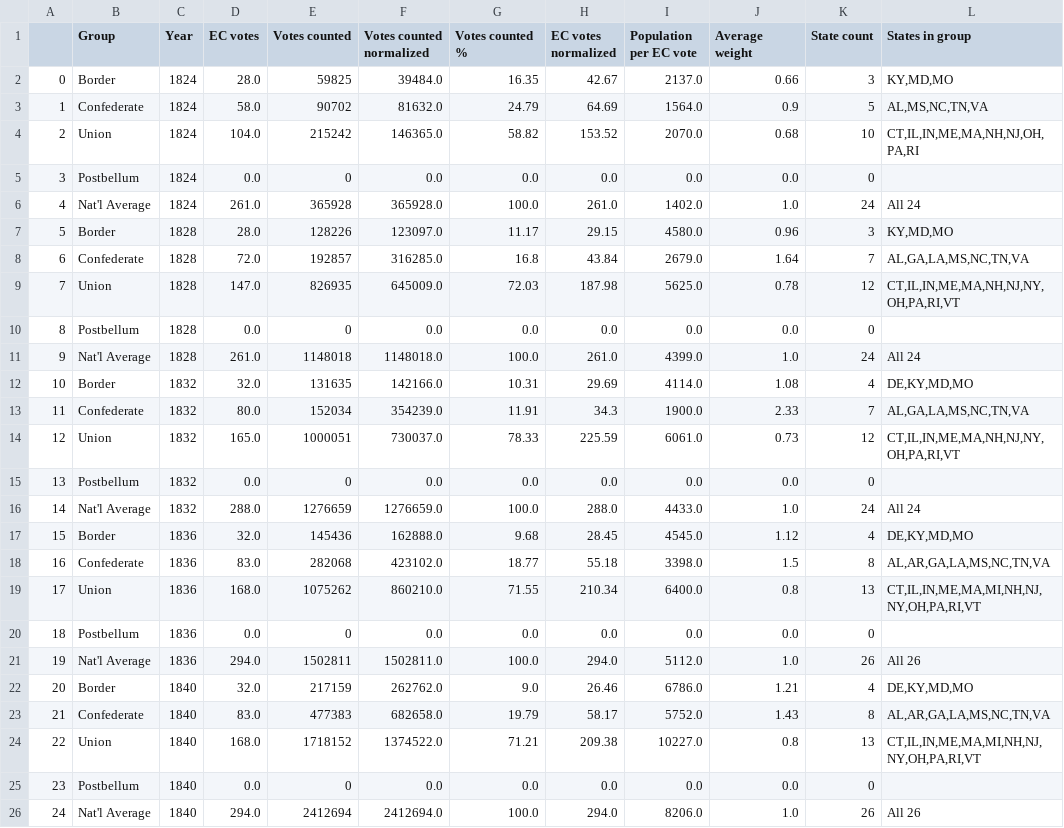
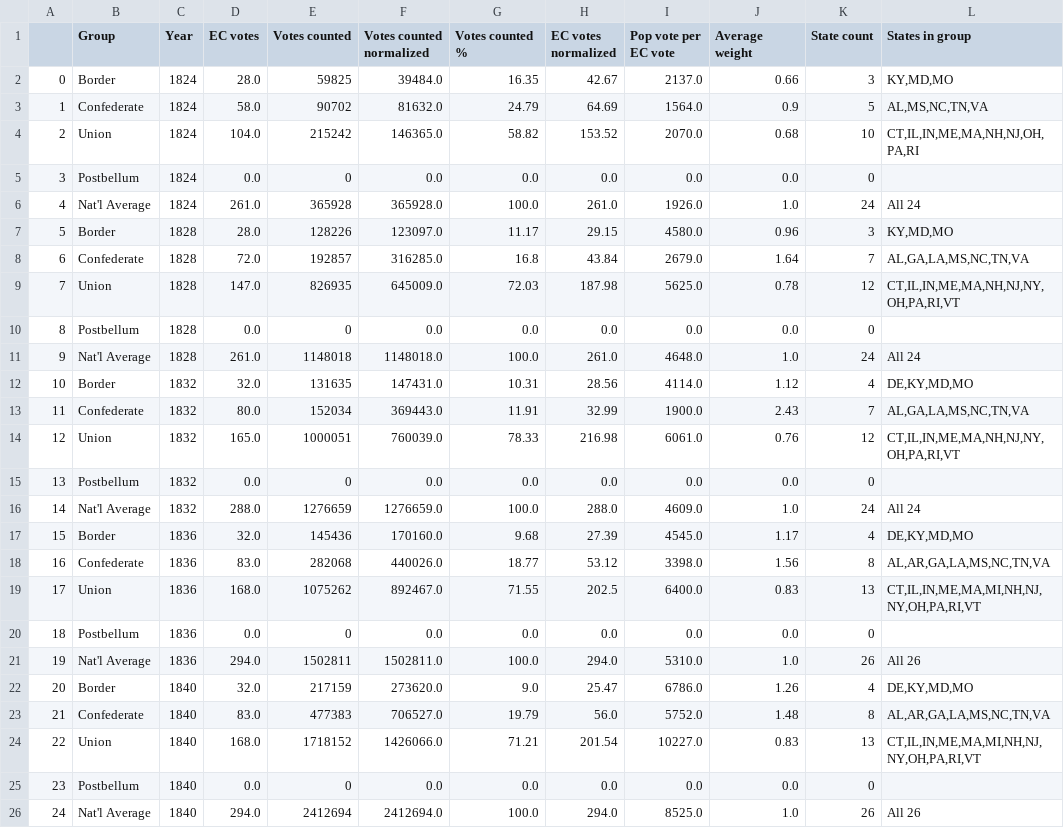
Before and after one commit to dannynoonan/electoralytics, a CSV file: data/gen/acw/noSmall/groupAggWeightsPivot.csv, drawn as a sheet; only a part is shown; the diff covers the shown part only.

```diff
--- a/data/gen/acw/noSmall/groupAggWeightsPivot.csv
+++ b/data/gen/acw/noSmall/groupAggWeightsPivot.csv
@@ -1,2 +1,2 @@
-,Group,Year,EC votes,Votes counted,Votes counted normalized,Votes counted %,EC votes normalized,Population per EC vote,Average weight,State count,States in group
+,Group,Year,EC votes,Votes counted,Votes counted normalized,Votes counted %,EC votes normalized,Pop vote per EC vote,Average weight,State count,States in group
 0,Border,1824,28.0,59825,39484.0,16.35,42.67,2137.0,0.66,3,"KY,MD,MO"
@@ -5,3 +5,3 @@
 3,Postbellum,1824,0.0,0,0.0,0.0,0.0,0.0,0.0,0,
-4,Nat'l Average,1824,261.0,365928,365928.0,100.0,261.0,1402.0,1.0,24,All 24
+4,Nat'l Average,1824,261.0,365928,365928.0,100.0,261.0,1926.0,1.0,24,All 24
 5,Border,1828,28.0,128226,123097.0,11.17,29.15,4580.0,0.96,3,"KY,MD,MO"
@@ -10,17 +10,17 @@
 8,Postbellum,1828,0.0,0,0.0,0.0,0.0,0.0,0.0,0,
-9,Nat'l Average,1828,261.0,1148018,1148018.0,100.0,261.0,4399.0,1.0,24,All 24
-10,Border,1832,32.0,131635,142166.0,10.31,29.69,4114.0,1.08,4,"DE,KY,MD,MO"
-11,Confederate,1832,80.0,152034,354239.0,11.91,34.3,1900.0,2.33,7,"AL,GA,LA,MS,NC,TN,VA"
-12,Union,1832,165.0,1000051,730037.0,78.33,225.59,6061.0,0.73,12,"CT,IL,IN,ME,MA,NH,NJ,NY,OH,PA,RI,VT"
+9,Nat'l Average,1828,261.0,1148018,1148018.0,100.0,261.0,4648.0,1.0,24,All 24
+10,Border,1832,32.0,131635,147431.0,10.31,28.56,4114.0,1.12,4,"DE,KY,MD,MO"
+11,Confederate,1832,80.0,152034,369443.0,11.91,32.99,1900.0,2.43,7,"AL,GA,LA,MS,NC,TN,VA"
+12,Union,1832,165.0,1000051,760039.0,78.33,216.98,6061.0,0.76,12,"CT,IL,IN,ME,MA,NH,NJ,NY,OH,PA,RI,VT"
 13,Postbellum,1832,0.0,0,0.0,0.0,0.0,0.0,0.0,0,
-14,Nat'l Average,1832,288.0,1276659,1276659.0,100.0,288.0,4433.0,1.0,24,All 24
-15,Border,1836,32.0,145436,162888.0,9.68,28.45,4545.0,1.12,4,"DE,KY,MD,MO"
-16,Confederate,1836,83.0,282068,423102.0,18.77,55.18,3398.0,1.5,8,"AL,AR,GA,LA,MS,NC,TN,VA"
-17,Union,1836,168.0,1075262,860210.0,71.55,210.34,6400.0,0.8,13,"CT,IL,IN,ME,MA,MI,NH,NJ,NY,OH,PA,RI,VT"
+14,Nat'l Average,1832,288.0,1276659,1276659.0,100.0,288.0,4609.0,1.0,24,All 24
+15,Border,1836,32.0,145436,170160.0,9.68,27.39,4545.0,1.17,4,"DE,KY,MD,MO"
+16,Confederate,1836,83.0,282068,440026.0,18.77,53.12,3398.0,1.56,8,"AL,AR,GA,LA,MS,NC,TN,VA"
+17,Union,1836,168.0,1075262,892467.0,71.55,202.5,6400.0,0.83,13,"CT,IL,IN,ME,MA,MI,NH,NJ,NY,OH,PA,RI,VT"
 18,Postbellum,1836,0.0,0,0.0,0.0,0.0,0.0,0.0,0,
-19,Nat'l Average,1836,294.0,1502811,1502811.0,100.0,294.0,5112.0,1.0,26,All 26
-20,Border,1840,32.0,217159,262762.0,9.0,26.46,6786.0,1.21,4,"DE,KY,MD,MO"
-21,Confederate,1840,83.0,477383,682658.0,19.79,58.17,5752.0,1.43,8,"AL,AR,GA,LA,MS,NC,TN,VA"
-22,Union,1840,168.0,1718152,1374522.0,71.21,209.38,10227.0,0.8,13,"CT,IL,IN,ME,MA,MI,NH,NJ,NY,OH,PA,RI,VT"
+19,Nat'l Average,1836,294.0,1502811,1502811.0,100.0,294.0,5310.0,1.0,26,All 26
+20,Border,1840,32.0,217159,273620.0,9.0,25.47,6786.0,1.26,4,"DE,KY,MD,MO"
+21,Confederate,1840,83.0,477383,706527.0,19.79,56.0,5752.0,1.48,8,"AL,AR,GA,LA,MS,NC,TN,VA"
+22,Union,1840,168.0,1718152,1426066.0,71.21,201.54,10227.0,0.83,13,"CT,IL,IN,ME,MA,MI,NH,NJ,NY,OH,PA,RI,VT"
 23,Postbellum,1840,0.0,0,0.0,0.0,0.0,0.0,0.0,0,
-24,Nat'l Average,1840,294.0,2412694,2412694.0,100.0,294.0,8206.0,1.0,26,All 26
+24,Nat'l Average,1840,294.0,2412694,2412694.0,100.0,294.0,8525.0,1.0,26,All 26
```
Also changed, not shown: 91 edited cells elsewhere in this file, data/gen/acw/small4/groupAggWeightsPivot.csv, data/gen/census/noSmall/groupAggWeightsPivot.csv, 29 other files.
